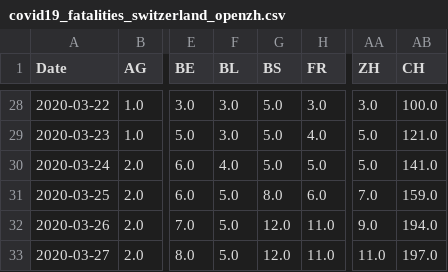
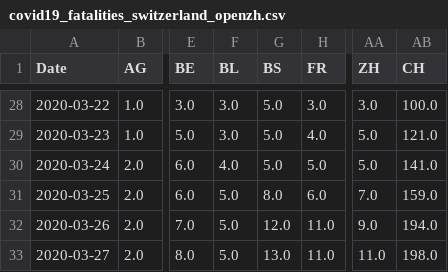
Before and after one commit to stat1x/covid19-cases-switzerland, a CSV file: covid19_fatalities_switzerland_openzh.csv, drawn as a sheet; only a part is shown, gaps mark what is left out; the diff names each change by its address in the sheet, - before the commit and + after, or states it on an @@ line.

```diff
--- a/covid19_fatalities_switzerland_openzh.csv
+++ b/covid19_fatalities_switzerland_openzh.csv
-G33 (BS): 12.0
+G33 (BS): 13.0
-AB33 (CH): 197.0
+AB33 (CH): 198.0
```
Also changed, not shown: covid19_cases_switzerland_openzh.csv.
